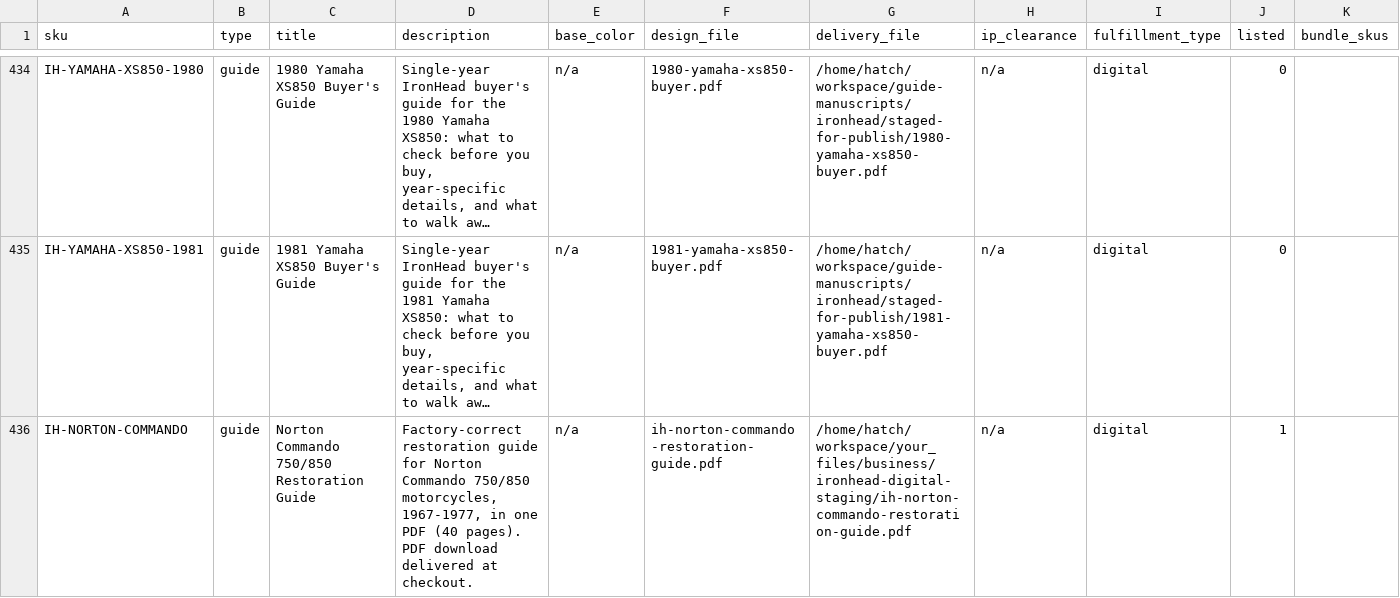
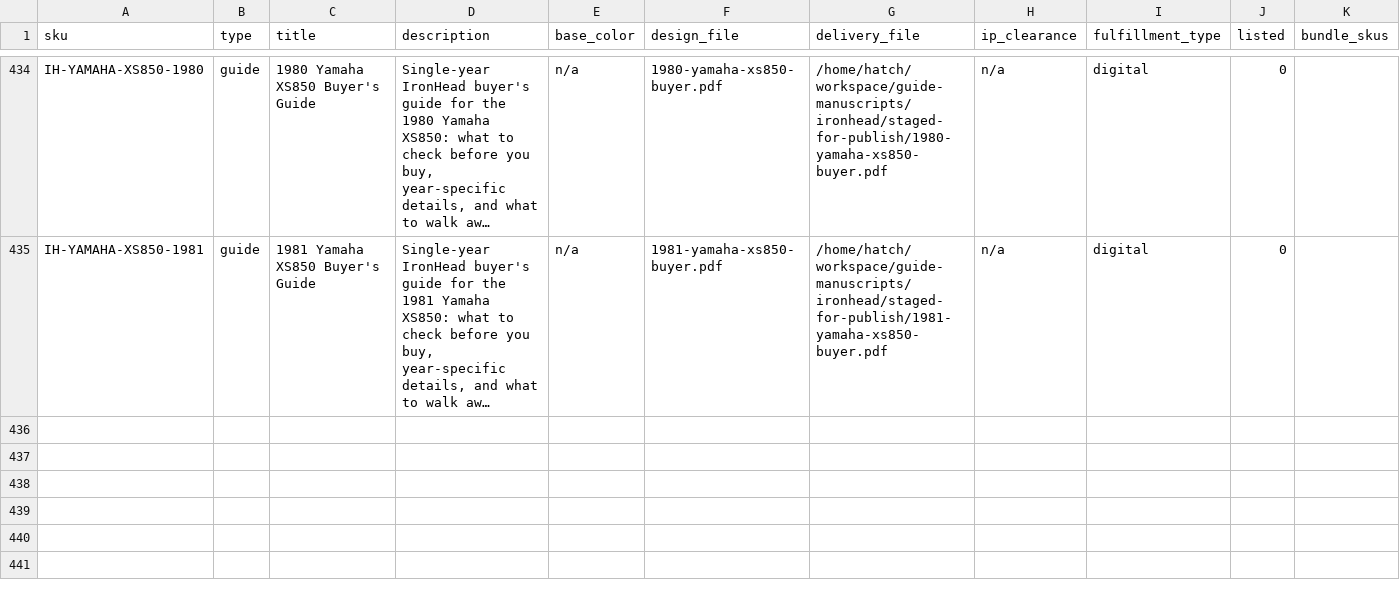
Before and after one commit to MortonBill/pushrod-store, a CSV file: data/ironhead-catalog.csv, drawn as a sheet; only a part is shown, gaps mark what is left out; long unchanged cells end in …; the diff covers the shown part only; the diff names each change by its address in the sheet, - before the commit and + after, or states it on an @@ line.

```diff
--- a/data/ironhead-catalog.csv
+++ b/data/ironhead-catalog.csv
-row 436: IH-NORTON-COMMANDO | guide | Norton Commando 750/850 Restoration Guide | Factory-correct restoration guide for Norton Commando 750/850 motorcycles, 1967-1977, in one PDF (40 pages). PDF download delivered at checkout. | n/a | ih-norton-commando-restoration-guide.pdf | /home/hatch/workspace/your_files/business/ironhead-digital-staging/ih-norton-commando-restoration-guide.pdf | n/a | digital | 1
```
Also changed, not shown: 1 removed row elsewhere in this file, data/re-catalog.csv, 6 other files.
